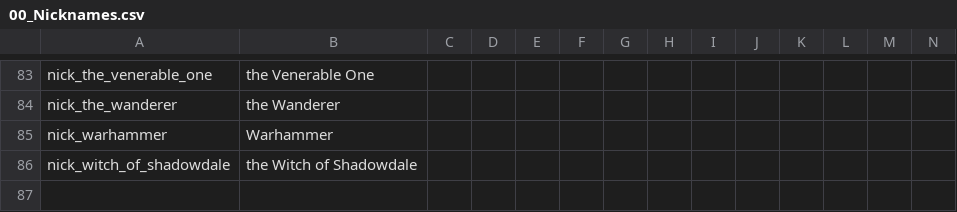
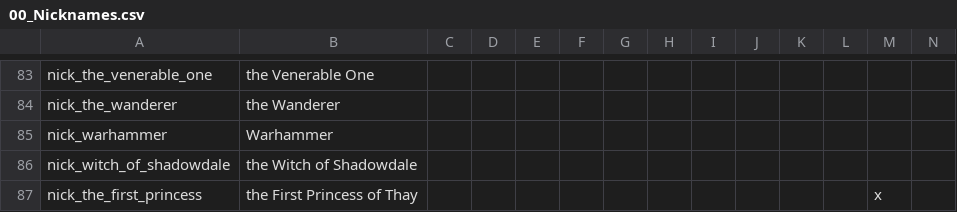
Before and after one commit to ProjectFaerun/Faerun, a CSV file: localisation/00_Nicknames.csv, drawn as a sheet; only a part is shown, gaps mark what is left out; rows hold the shown columns only; the diff names each change by its address in the sheet, - before the commit and + after, or states it on an @@ line.

```diff
--- a/localisation/00_Nicknames.csv
+++ b/localisation/00_Nicknames.csv
+row 87: nick_the_first_princess | the First Princess of Thay |  |  |  |  |  |  |  |  |  |  | x
```
Also changed, not shown: 46 other files.
